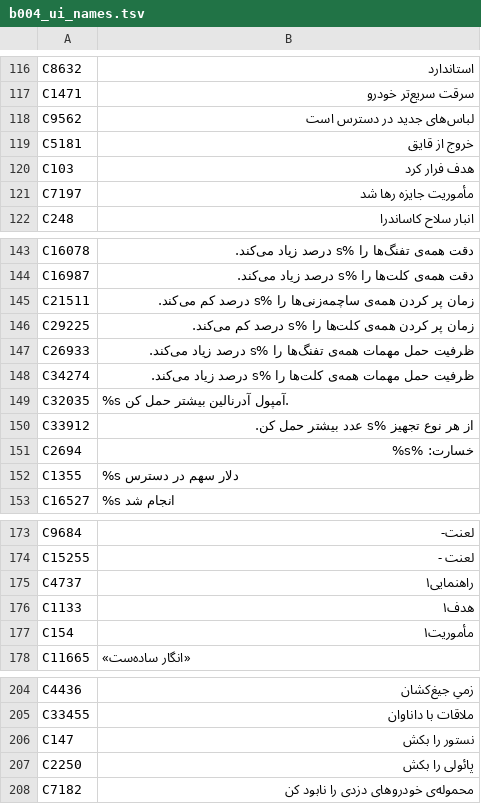
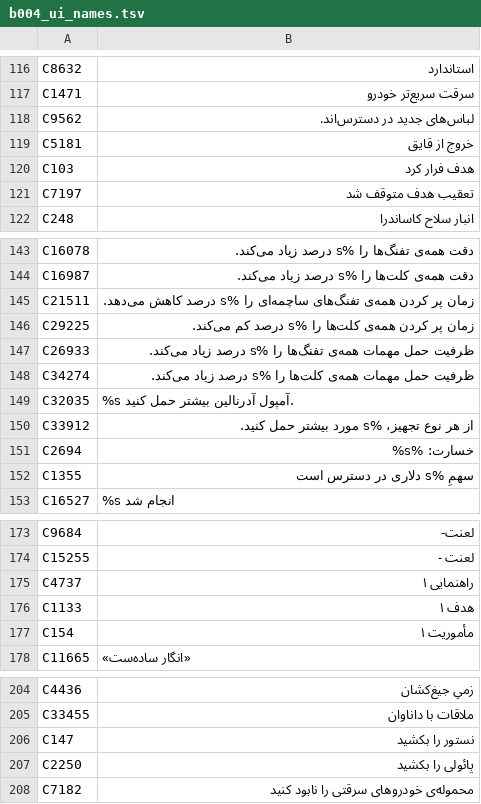
Before and after one commit to mahdi161510/FarsiSaz, a TSV file: translations/batches/b004_ui_names.tsv, drawn as a sheet; only a part is shown, gaps mark what is left out; the diff covers the shown part only.

```diff
--- a/translations/batches/b004_ui_names.tsv
+++ b/translations/batches/b004_ui_names.tsv
@@ -117,6 +117,6 @@ C8632	استاندارد
 C1471	سرقت سریع‌تر خودرو
-C9562	لباس‌های جدید در دسترس است
+C9562	لباس‌های جدید در دسترس‌اند.
 C5181	خروج از قایق
 C103	هدف فرار کرد
-C7197	مأموریت جایزه رها شد
+C7197	تعقیب هدف متوقف شد
 C248	انبار سلاح کاساندرا
@@ -144,3 +144,3 @@ C16078	دقت همه‌ی تفنگ‌ها را %s درصد زیاد می‌کن
 C16987	دقت همه‌ی کلت‌ها را %s درصد زیاد می‌کند.
-C21511	زمان پر کردن همه‌ی ساچمه‌زنی‌ها را %s درصد کم می‌کند.
+C21511	زمان پر کردن همه‌ی تفنگ‌های ساچمه‌ای را %s درصد کاهش می‌دهد.
 C29225	زمان پر کردن همه‌ی کلت‌ها را %s درصد کم می‌کند.
@@ -148,6 +148,6 @@ C26933	ظرفیت حمل مهمات همه‌ی تفنگ‌ها را %s درصد
 C34274	ظرفیت حمل مهمات همه‌ی کلت‌ها را %s درصد زیاد می‌کند.
-C32035	%s آمپول آدرنالین بیشتر حمل کن.
-C33912	از هر نوع تجهیز %s عدد بیشتر حمل کن.
+C32035	%s آمپول آدرنالین بیشتر حمل کنید.
+C33912	از هر نوع تجهیز، %s مورد بیشتر حمل کنید.
 C2694	خسارت: %s%
-C1355	%s دلار سهم در دسترس
+C1355	سهمِ %s دلاری در دسترس است
 C16527	%s انجام شد
@@ -174,5 +174,5 @@ C9684	لعنت-
 C15255	لعنت -
-C4737	راهنمایی۱
-C1133	هدف۱
-C154	مأموریت۱
+C4737	راهنمایی ۱
+C1133	هدف ۱
+C154	مأموریت ۱
 C11665	«انگار ساده‌ست»
@@ -205,4 +205,4 @@ C4436	زمیِ جیغ‌کشان
 C33455	ملاقات با داناوان
-C147	نستور را بکش
-C2250	پائولی را بکش
-C7182	محموله‌ی خودروهای دزدی را نابود کن
+C147	نستور را بکشید
+C2250	پائولی را بکشید
+C7182	محموله‌ی خودروهای سرقتی را نابود کنید
```
Also changed, not shown: 3 edited cells elsewhere in this file, translations/batches/b001_pc.tsv, translations/batches/b002_ui_menu.tsv, 10 other files.
